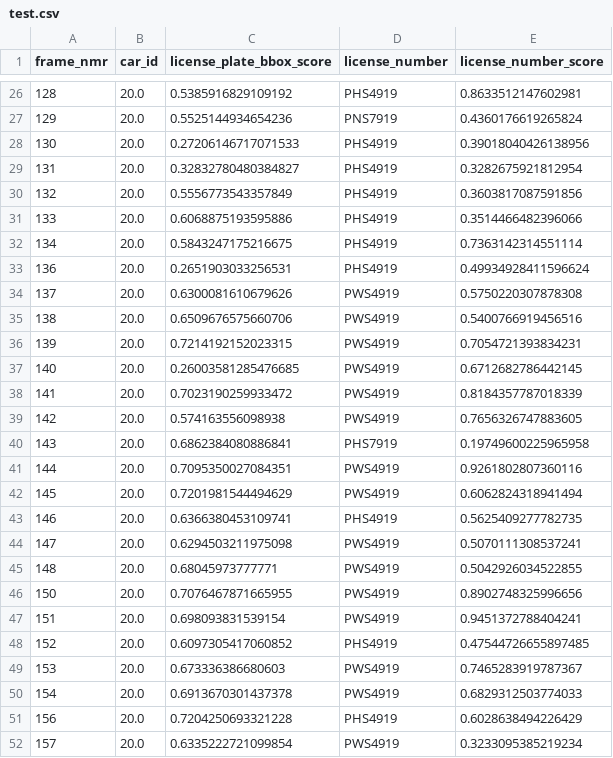
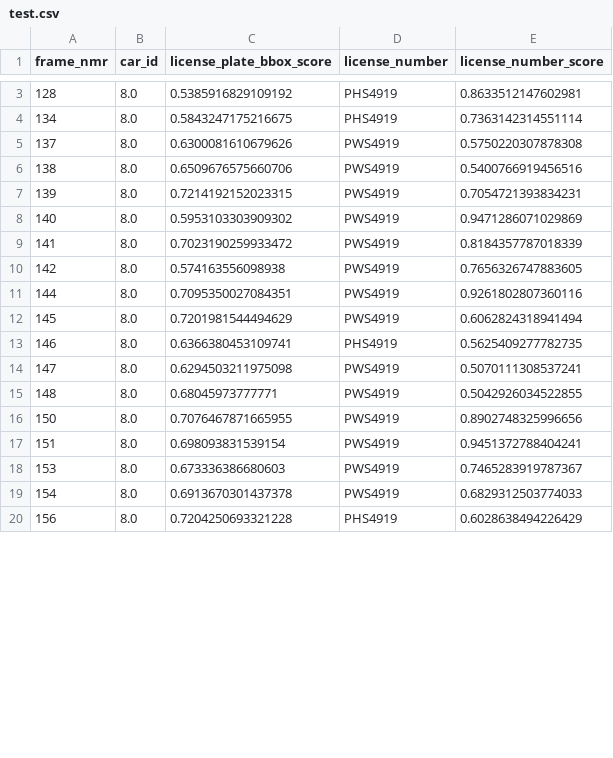
Before and after one commit to GabrielRibeiroRodrigues/Teste_Guarita, a CSV file: Projetoff_ver/test.csv, drawn as a sheet; only a part is shown, gaps mark what is left out; the diff covers the shown part only.

```diff
--- a/Projetoff_ver/test.csv
+++ b/Projetoff_ver/test.csv
@@ -26,27 +3,18 @@ frame_nmr,car_id,license_plate_bbox_score,license_number,license_number_score
-128,20.0,0.5385916829109192,PHS4919,0.8633512147602981
-129,20.0,0.5525144934654236,PNS7919,0.4360176619265824
-130,20.0,0.27206146717071533,PHS4919,0.39018040426138956
-131,20.0,0.32832780480384827,PHS4919,0.3282675921812954
-132,20.0,0.5556773543357849,PHS4919,0.3603817087591856
-133,20.0,0.6068875193595886,PHS4919,0.3514466482396066
-134,20.0,0.5843247175216675,PHS4919,0.7363142314551114
-136,20.0,0.2651903033256531,PHS4919,0.49934928411596624
-137,20.0,0.6300081610679626,PWS4919,0.5750220307878308
-138,20.0,0.6509676575660706,PWS4919,0.5400766919456516
-139,20.0,0.7214192152023315,PWS4919,0.7054721393834231
-140,20.0,0.26003581285476685,PWS4919,0.6712682786442145
-141,20.0,0.7023190259933472,PWS4919,0.8184357787018339
-142,20.0,0.574163556098938,PWS4919,0.7656326747883605
-143,20.0,0.6862384080886841,PHS7919,0.19749600225965958
-144,20.0,0.7095350027084351,PWS4919,0.9261802807360116
-145,20.0,0.7201981544494629,PWS4919,0.6062824318941494
-146,20.0,0.6366380453109741,PHS4919,0.5625409277782735
-147,20.0,0.6294503211975098,PWS4919,0.5070111308537241
-148,20.0,0.68045973777771,PWS4919,0.5042926034522855
-150,20.0,0.7076467871665955,PWS4919,0.8902748325996656
-151,20.0,0.698093831539154,PWS4919,0.9451372788404241
-152,20.0,0.6097305417060852,PHS4919,0.47544726655897485
-153,20.0,0.673336386680603,PWS4919,0.7465283919787367
-154,20.0,0.6913670301437378,PWS4919,0.6829312503774033
-156,20.0,0.7204250693321228,PHS4919,0.6028638494226429
-157,20.0,0.6335222721099854,PWS4919,0.3233095385219234
+128,8.0,0.5385916829109192,PHS4919,0.8633512147602981
+134,8.0,0.5843247175216675,PHS4919,0.7363142314551114
+137,8.0,0.6300081610679626,PWS4919,0.5750220307878308
+138,8.0,0.6509676575660706,PWS4919,0.5400766919456516
+139,8.0,0.7214192152023315,PWS4919,0.7054721393834231
+140,8.0,0.5953103303909302,PWS4919,0.9471286071029869
+141,8.0,0.7023190259933472,PWS4919,0.8184357787018339
+142,8.0,0.574163556098938,PWS4919,0.7656326747883605
+144,8.0,0.7095350027084351,PWS4919,0.9261802807360116
+145,8.0,0.7201981544494629,PWS4919,0.6062824318941494
+146,8.0,0.6366380453109741,PHS4919,0.5625409277782735
+147,8.0,0.6294503211975098,PWS4919,0.5070111308537241
+148,8.0,0.68045973777771,PWS4919,0.5042926034522855
+150,8.0,0.7076467871665955,PWS4919,0.8902748325996656
+151,8.0,0.698093831539154,PWS4919,0.9451372788404241
+153,8.0,0.673336386680603,PWS4919,0.7465283919787367
+154,8.0,0.6913670301437378,PWS4919,0.6829312503774033
+156,8.0,0.7204250693321228,PHS4919,0.6028638494226429
```
Also changed, not shown: 23 removed rows and 7 edited cells elsewhere in this file, 1 other file.
